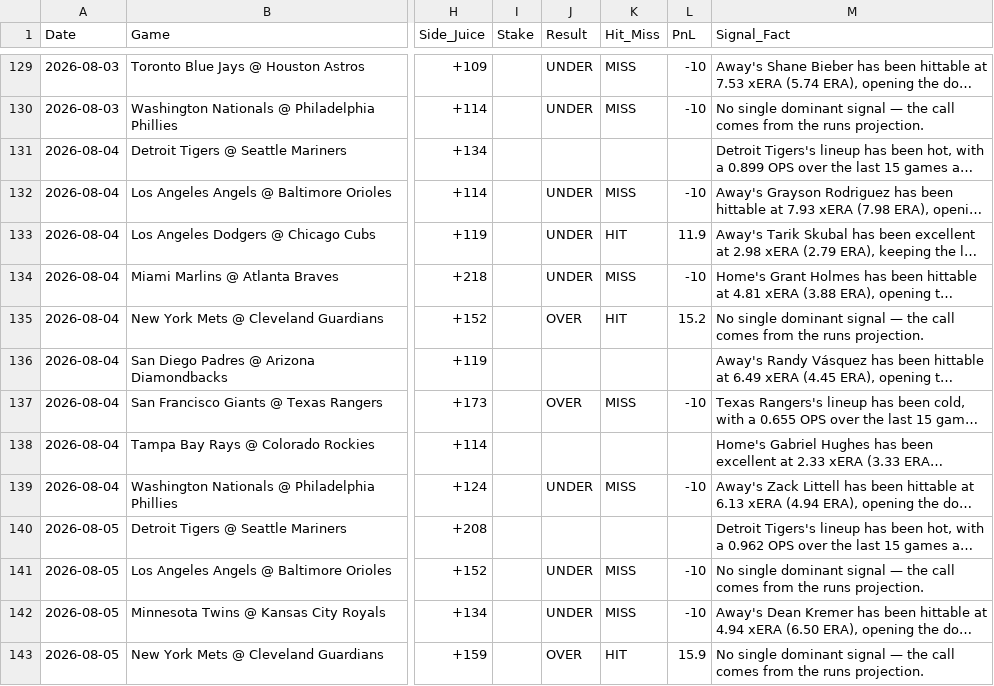
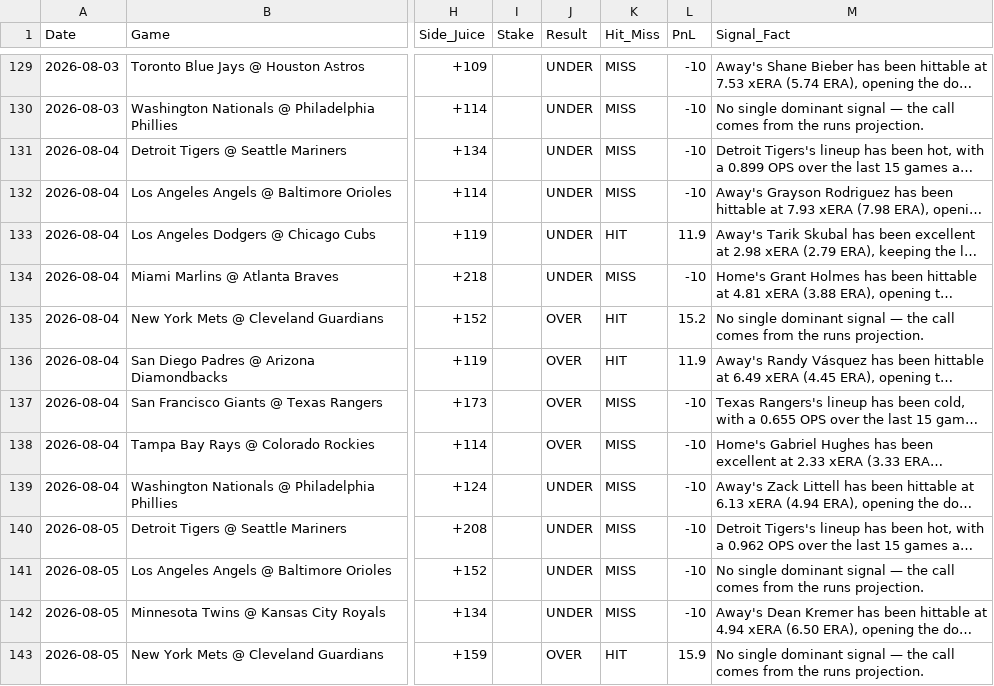
Before and after one commit to joeygir/mlb-polymarket-bot, a CSV file: picks_log.csv, drawn as a sheet; only a part is shown, gaps mark what is left out; long unchanged cells end in …; the diff covers the shown part only; the diff names each change by its address in the sheet, - before the commit and + after, or states it on an @@ line.

```diff
--- a/picks_log.csv
+++ b/picks_log.csv
-J131 (Result): (empty)
+J131 (Result): UNDER
-K131 (Hit_Miss): (empty)
+K131 (Hit_Miss): MISS
-L131 (PnL): (empty)
+L131 (PnL): -10
-J136 (Result): (empty)
+J136 (Result): OVER
-K136 (Hit_Miss): (empty)
+K136 (Hit_Miss): HIT
-L136 (PnL): (empty)
+L136 (PnL): 11.9
-J138 (Result): (empty)
+J138 (Result): OVER
-K138 (Hit_Miss): (empty)
+K138 (Hit_Miss): MISS
-L138 (PnL): (empty)
+L138 (PnL): -10
-J140 (Result): (empty)
+J140 (Result): UNDER
-K140 (Hit_Miss): (empty)
+K140 (Hit_Miss): MISS
-L140 (PnL): (empty)
+L140 (PnL): -10
```
Also changed, not shown: 117 edited cells elsewhere in this file.
